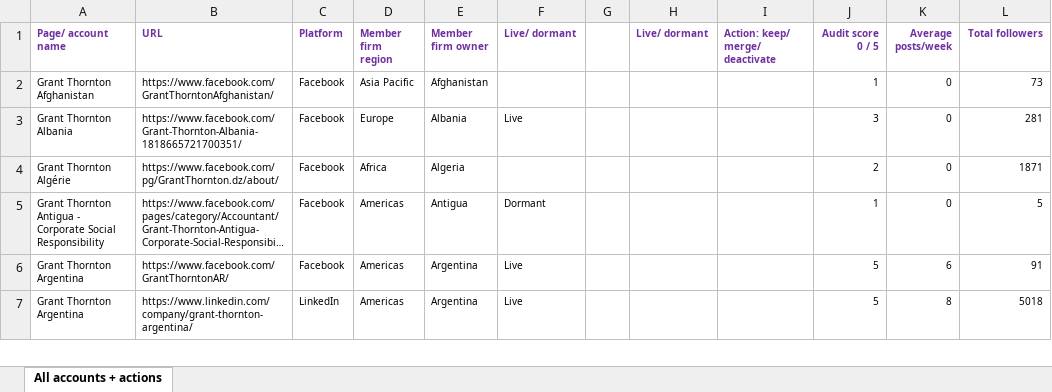
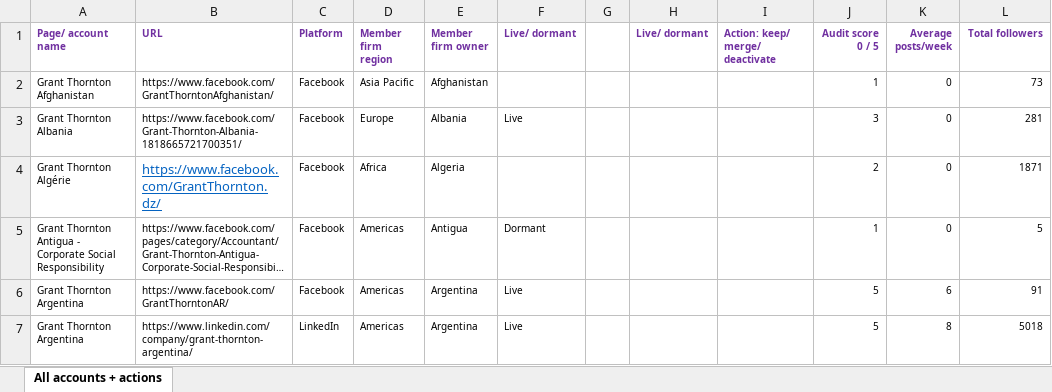
Before and after one commit to mychien1995/social-crawler, an Excel workbook: Crawler/Crawler.Presesentation/Sample/ExcelSample.xlsx, sheet All accounts + actions, drawn as a sheet; only a part is shown; long unchanged cells end in …; values as stored, in another font and other column widths than the file's, no borders; the diff names each change by its address in the sheet, - before the commit and + after, or states it on an @@ line.

```diff
--- a/Crawler/Crawler.Presesentation/Sample/ExcelSample.xlsx (sheet All accounts + actions)
+++ b/Crawler/Crawler.Presesentation/Sample/ExcelSample.xlsx (sheet All accounts + actions)
-B4 (URL): https://www.facebook.com/pg/GrantThornton.dz/about/
+B4 (URL): https://www.facebook.com/GrantThornton.dz/
@@ B4 underline: off → on, text colour: black → #0563C1, text size: larger @@
```
Also changed, not shown: 8 other files.
